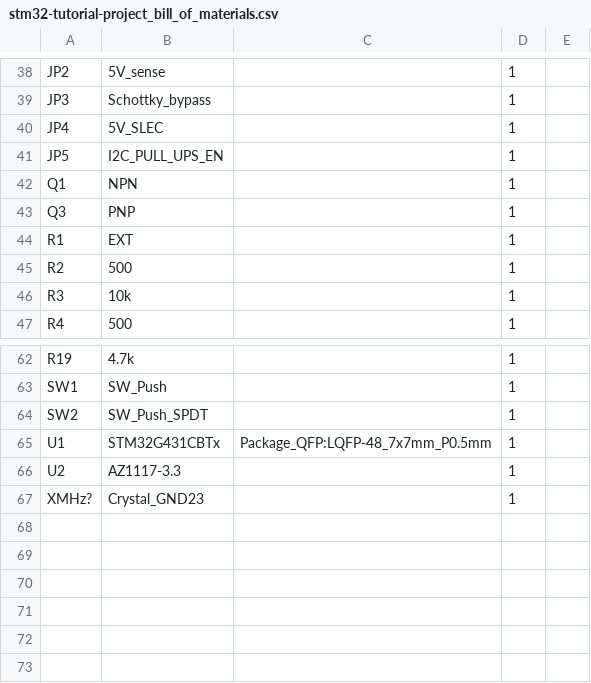
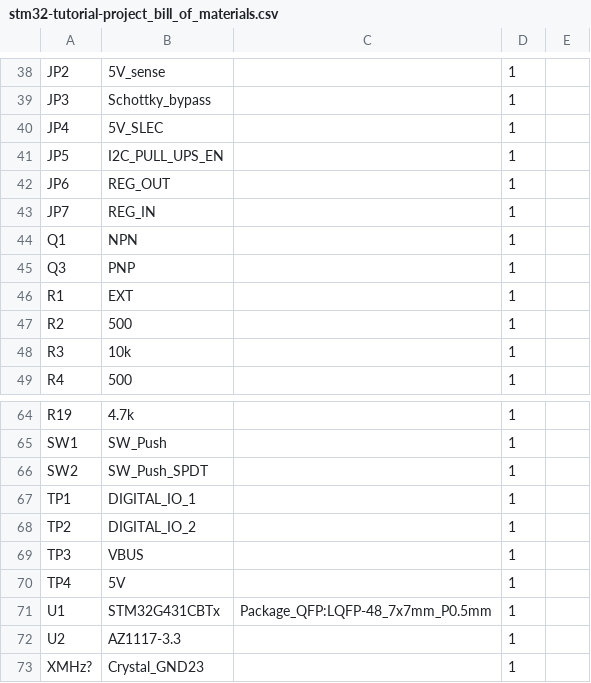
Before and after one commit to CanSource/STM32G4-tutorial-project, a CSV file: docs/BOM/stm32-tutorial-project_bill_of_materials.csv, drawn as a sheet; only a part is shown, gaps mark what is left out; the diff names each change by its address in the sheet, - before the commit and + after, or states it on an @@ line.

```diff
--- a/docs/BOM/stm32-tutorial-project_bill_of_materials.csv
+++ b/docs/BOM/stm32-tutorial-project_bill_of_materials.csv
+row 42: JP6 | REG_OUT |  | 1
+row 43: JP7 | REG_IN |  | 1
+row 67: TP1 | DIGITAL_IO_1 |  | 1
+row 68: TP2 | DIGITAL_IO_2 |  | 1
+row 69: TP3 | VBUS |  | 1
+row 70: TP4 | 5V |  | 1
```
Also changed, not shown: 4 other files.
